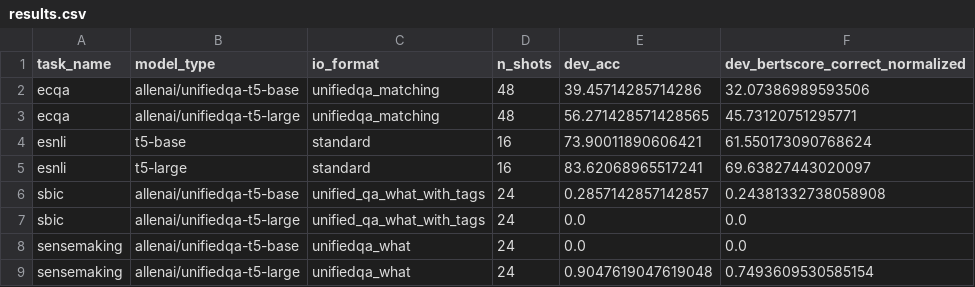
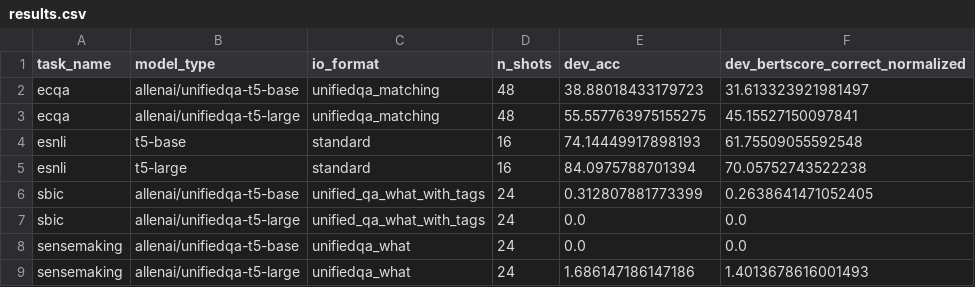
Before and after one commit to SanniM3/predicitons_with_explanations, a CSV file: out_vt40/results.csv, drawn as a sheet.

```diff
--- a/out_vt40/results.csv
+++ b/out_vt40/results.csv
@@ -1,9 +1,9 @@
 task_name,model_type,io_format,n_shots,dev_acc,dev_bertscore_correct_normalized
-ecqa,allenai/unifiedqa-t5-base,unifiedqa_matching,48,39.45714285714286,32.07386989593506
-ecqa,allenai/unifiedqa-t5-large,unifiedqa_matching,48,56.271428571428565,45.73120751295771
-esnli,t5-base,standard,16,73.90011890606421,61.550173090768624
-esnli,t5-large,standard,16,83.62068965517241,69.63827443020097
-sbic,allenai/unifiedqa-t5-base,unified_qa_what_with_tags,24,0.2857142857142857,0.24381332738058908
+ecqa,allenai/unifiedqa-t5-base,unifiedqa_matching,48,38.88018433179723,31.613323921981497
+ecqa,allenai/unifiedqa-t5-large,unifiedqa_matching,48,55.557763975155275,45.15527150097841
+esnli,t5-base,standard,16,74.14449917898193,61.75509055592548
+esnli,t5-large,standard,16,84.0975788701394,70.05752743522238
+sbic,allenai/unifiedqa-t5-base,unified_qa_what_with_tags,24,0.312807881773399,0.2638641471052405
 sbic,allenai/unifiedqa-t5-large,unified_qa_what_with_tags,24,0.0,0.0
 sensemaking,allenai/unifiedqa-t5-base,unifiedqa_what,24,0.0,0.0
-sensemaking,allenai/unifiedqa-t5-large,unifiedqa_what,24,0.9047619047619048,0.7493609530585154
+sensemaking,allenai/unifiedqa-t5-large,unifiedqa_what,24,1.686147186147186,1.4013678616001493
```
Also changed, not shown: out_vt40/results_with_std.csv, 1 other file.
